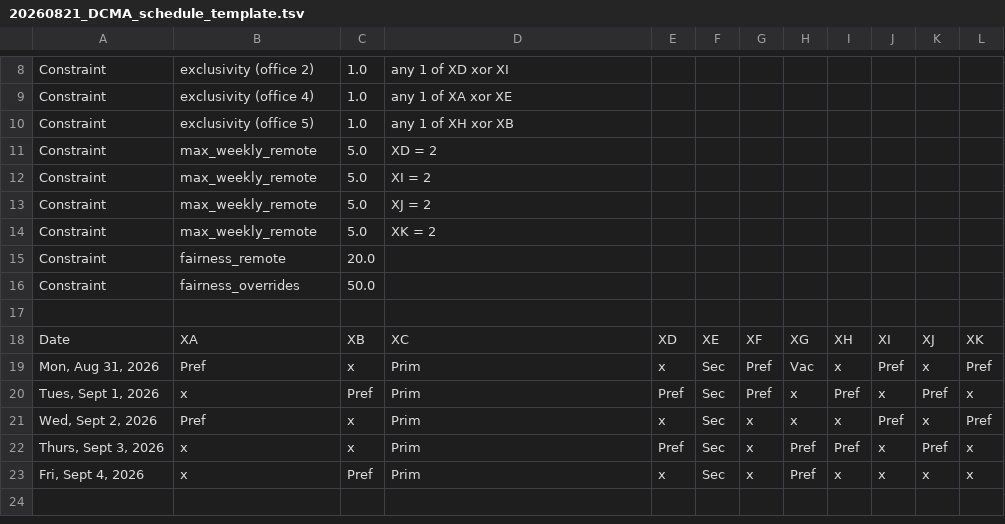
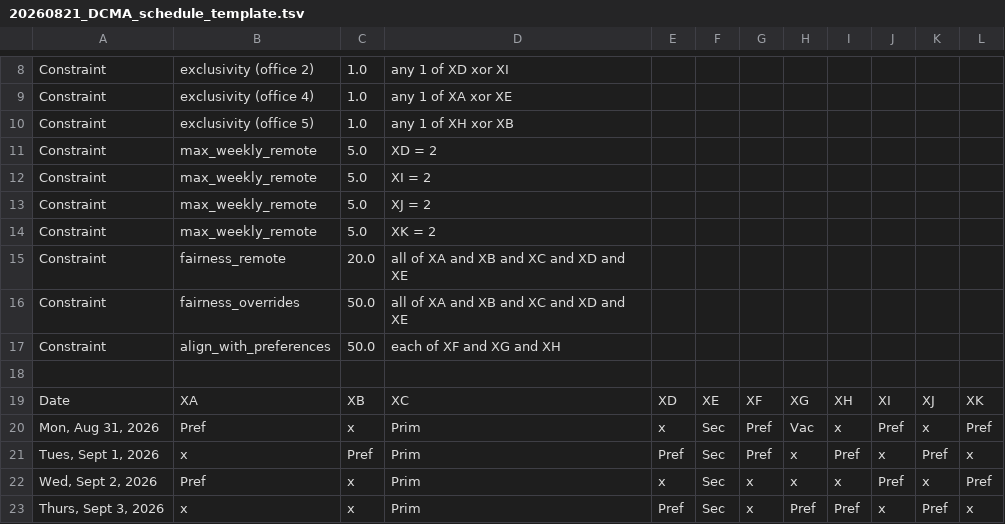
Before and after one commit to hdclark/DICOMautomaton, a TSV file: artifacts/test_files/20260821_DCMA_schedule_template.tsv, drawn as a sheet; only a part is shown, gaps mark what is left out; the shorter side is filled out with more unchanged rows.

Commit message:
Add scoped fairness constraint mechanism.

```diff
--- a/artifacts/test_files/20260821_DCMA_schedule_template.tsv
+++ b/artifacts/test_files/20260821_DCMA_schedule_template.tsv
@@ -14,4 +14,5 @@
 "Constraint","max_weekly_remote","5.0","XK = 2",,,,,,,,,,,
-"Constraint","fairness_remote","20.0",,,,,,,,,,,,
-"Constraint","fairness_overrides","50.0",,,,,,,,,,,,
+"Constraint","fairness_remote","20.0","all of XA and XB and XC and XD and XE",,,,,,,,,,,
+"Constraint","fairness_overrides","50.0","all of XA and XB and XC and XD and XE",,,,,,,,,,,
+"Constraint","align_with_preferences","50.0","each of XF and XG and XH",,,,,,,,,,,
 ,,,,,,,,,,,,,,
```
Also changed, not shown: 6 other files.
